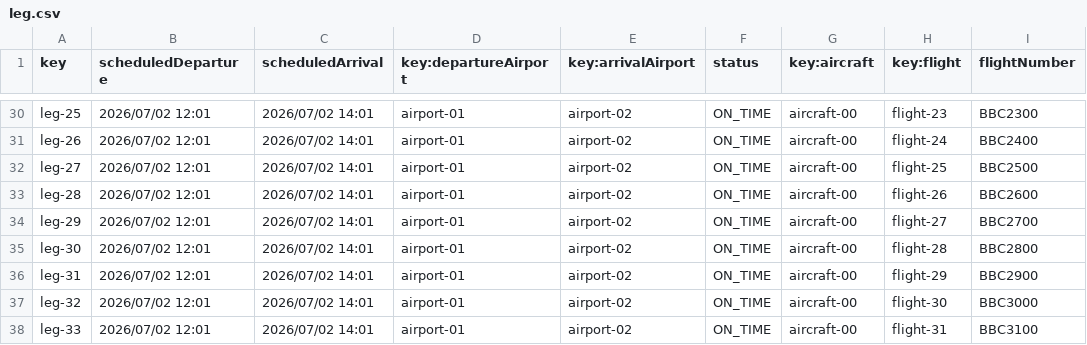
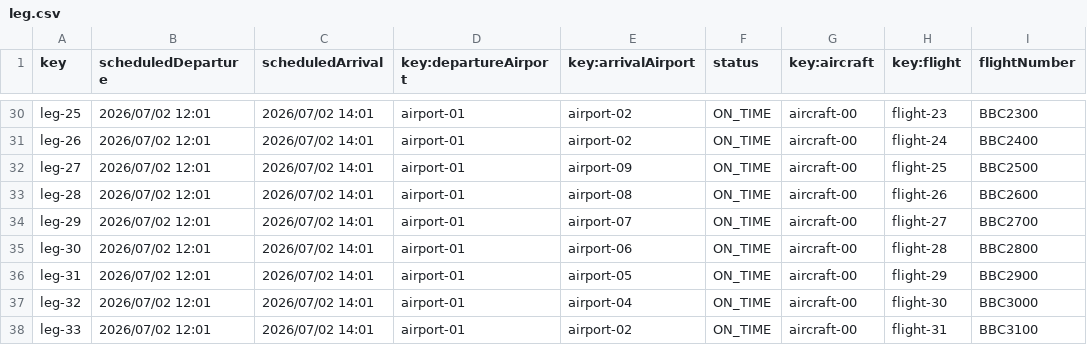
Before and after one commit to HectorGuePra/C3-047-Acme-Ans-C3, a CSV file: src/main/resources/WEB-INF/data/sample/leg.csv, drawn as a sheet; only a part is shown, gaps mark what is left out; the diff names each change by its address in the sheet, - before the commit and + after, or states it on an @@ line.

```diff
--- a/src/main/resources/WEB-INF/data/sample/leg.csv
+++ b/src/main/resources/WEB-INF/data/sample/leg.csv
-E32 (key:arrivalAirport): airport-02
+E32 (key:arrivalAirport): airport-09
-E33 (key:arrivalAirport): airport-02
+E33 (key:arrivalAirport): airport-08
-E34 (key:arrivalAirport): airport-02
+E34 (key:arrivalAirport): airport-07
-E35 (key:arrivalAirport): airport-02
+E35 (key:arrivalAirport): airport-06
-E36 (key:arrivalAirport): airport-02
+E36 (key:arrivalAirport): airport-05
-E37 (key:arrivalAirport): airport-02
+E37 (key:arrivalAirport): airport-04
```
Also changed, not shown: src/main/resources/WEB-INF/data/sample/flight.csv, src/main/resources/WEB-INF/data/sample/manager.csv, 12 other files.
